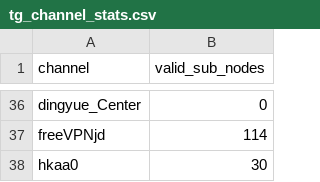
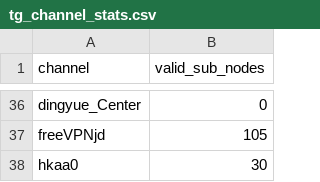
Before and after one commit to qjlxg/x.sub, a CSV file: tg_channel_stats.csv, drawn as a sheet; only a part is shown, gaps mark what is left out; the diff covers the shown part only; the diff names each change by its address in the sheet, - before the commit and + after, or states it on an @@ line.

```diff
--- a/tg_channel_stats.csv
+++ b/tg_channel_stats.csv
-B37 (valid_sub_nodes): 114
+B37 (valid_sub_nodes): 105
```
Also changed, not shown: 15 moved rows elsewhere in this file, 3 other files.
